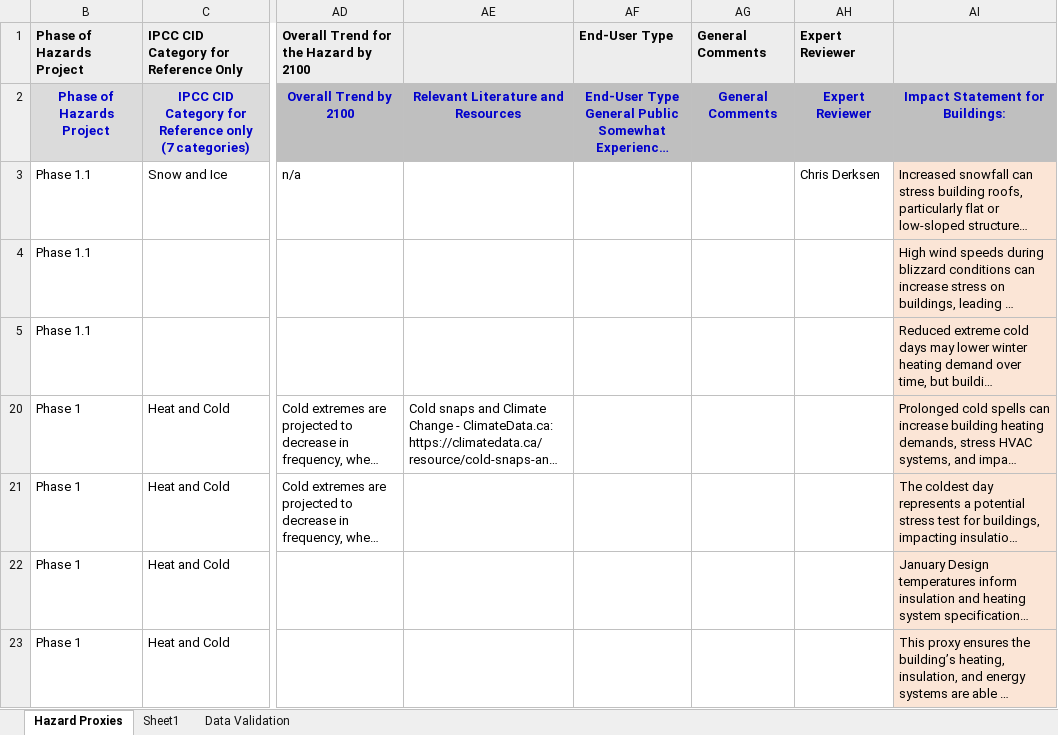
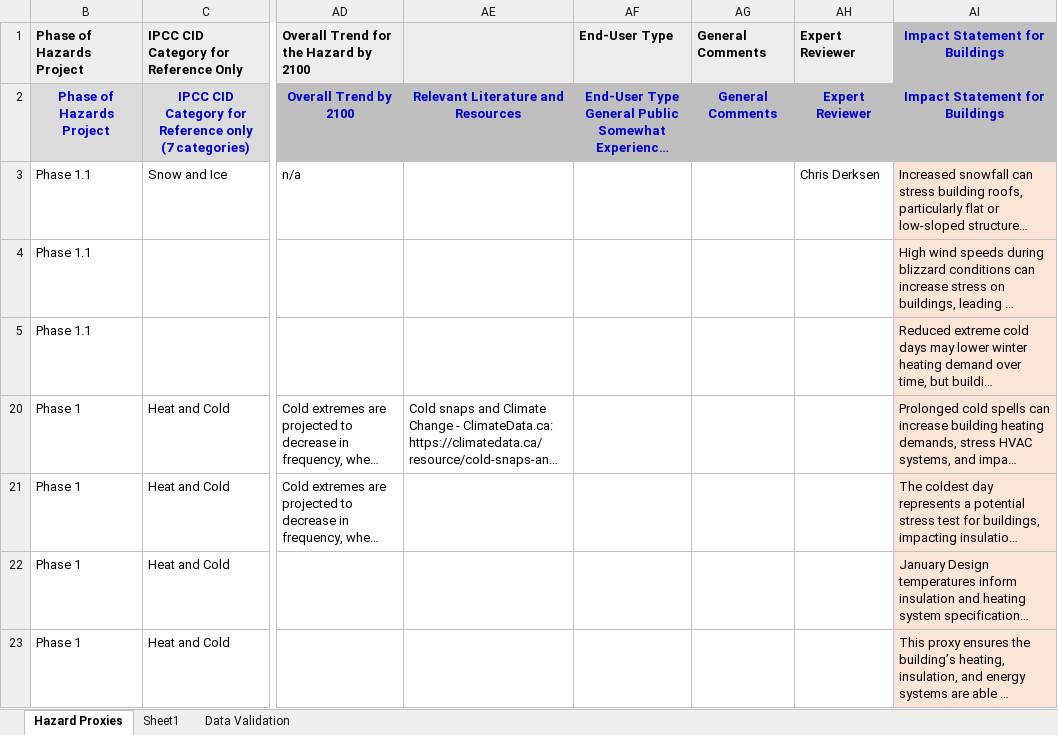
Before and after one commit to ECCC-CCCS/Hazards_Spreadsheet, an Excel workbook: Impacts_and_Hazards_List.xlsx, sheet Hazard Proxies, drawn as a sheet; only a part is shown, gaps mark what is left out; long unchanged cells end in …; values as stored, in another font and other column widths than the file's, no borders; table styles not drawn; the diff names each change by its address in the sheet, - before the commit and + after, or states it on an @@ line.

Commit message:
added col name for impact statement

```diff
--- a/Impacts_and_Hazards_List.xlsx (sheet Hazard Proxies)
+++ b/Impacts_and_Hazards_List.xlsx (sheet Hazard Proxies)
-AI1: (empty)
+AI1: Impact Statement for Buildings
-AI1 fill: #EDEDED
+AI1 fill: #BFBFBF
-AI2: Impact Statement for Buildings:
+AI2: Impact Statement for Buildings
```
